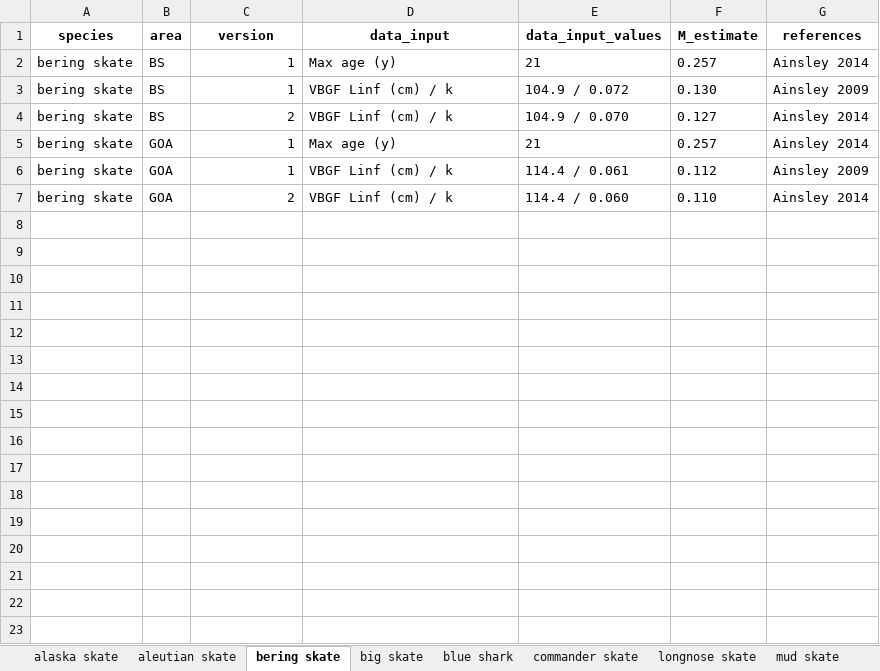
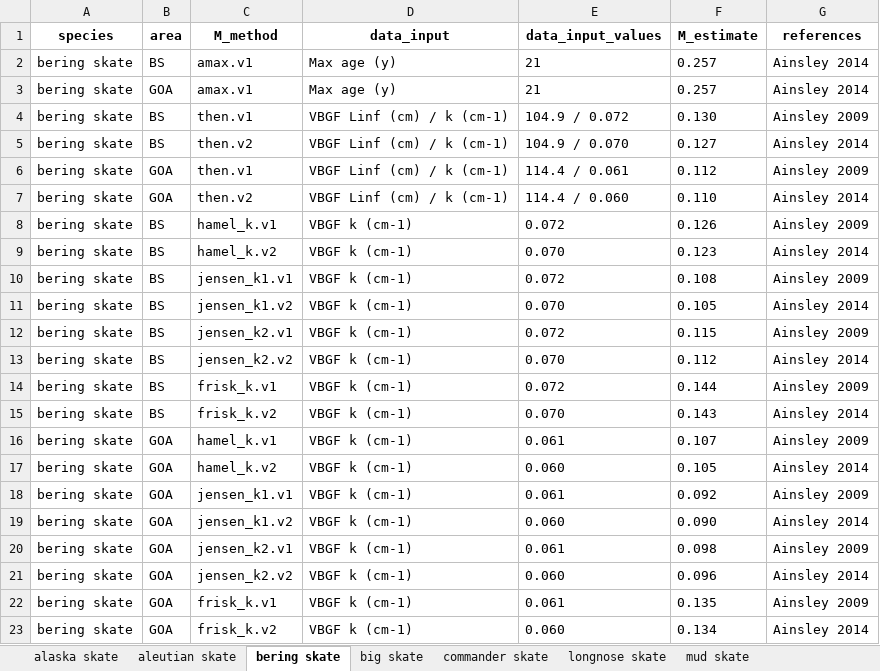
Before and after one commit to CindyTribuzio-NOAA/Alaska_Elasmo_M, an Excel workbook: results/M_species_tables.xlsx, sheet bering skate, drawn as a sheet; values as stored, in another font and other column widths than the file's, no borders; removed rows and columns are numbered as before the commit, all else as after; the diff names each change by its address in the sheet, - before the commit and + after, or states it on an @@ line.

Commit message:
added M methods and cleaned up stuff

```diff
--- a/results/M_species_tables.xlsx (sheet bering skate)
+++ b/results/M_species_tables.xlsx (sheet bering skate)
-sheet tab: blue shark
-C1: version
+C1: M_method
-C2 (M_method): 1
+C2 (M_method): amax.v1
+row 3: bering skate | GOA | amax.v1 | Max age (y) | 21 | 0.257 | Ainsley 2014
-C4 (M_method): 1
+C4 (M_method): then.v1
-D4:D5 (data_input): VBGF Linf (cm) / k
+D4:D5 (data_input): VBGF Linf (cm) / k (cm-1)
-C5 (M_method): 2
+C5 (M_method): then.v2
-row 5: bering skate | GOA | 1 | Max age (y) | 21 | 0.257 | Ainsley 2014
-C6 (M_method): 1
+C6 (M_method): then.v1
-D6:D7 (data_input): VBGF Linf (cm) / k
+D6:D7 (data_input): VBGF Linf (cm) / k (cm-1)
-C7 (M_method): 2
+C7 (M_method): then.v2
+row 8: bering skate | BS | hamel_k.v1 | VBGF k (cm-1) | 0.072 | 0.126 | Ainsley 2009
+row 9: bering skate | BS | hamel_k.v2 | VBGF k (cm-1) | 0.070 | 0.123 | Ainsley 2014
+row 10: bering skate | BS | jensen_k1.v1 | VBGF k (cm-1) | 0.072 | 0.108 | Ainsley 2009
+row 11: bering skate | BS | jensen_k1.v2 | VBGF k (cm-1) | 0.070 | 0.105 | Ainsley 2014
+row 12: bering skate | BS | jensen_k2.v1 | VBGF k (cm-1) | 0.072 | 0.115 | Ainsley 2009
+row 13: bering skate | BS | jensen_k2.v2 | VBGF k (cm-1) | 0.070 | 0.112 | Ainsley 2014
+row 14: bering skate | BS | frisk_k.v1 | VBGF k (cm-1) | 0.072 | 0.144 | Ainsley 2009
+row 15: bering skate | BS | frisk_k.v2 | VBGF k (cm-1) | 0.070 | 0.143 | Ainsley 2014
+row 16: bering skate | GOA | hamel_k.v1 | VBGF k (cm-1) | 0.061 | 0.107 | Ainsley 2009
+row 17: bering skate | GOA | hamel_k.v2 | VBGF k (cm-1) | 0.060 | 0.105 | Ainsley 2014
+row 18: bering skate | GOA | jensen_k1.v1 | VBGF k (cm-1) | 0.061 | 0.092 | Ainsley 2009
+row 19: bering skate | GOA | jensen_k1.v2 | VBGF k (cm-1) | 0.060 | 0.090 | Ainsley 2014
+row 20: bering skate | GOA | jensen_k2.v1 | VBGF k (cm-1) | 0.061 | 0.098 | Ainsley 2009
+row 21: bering skate | GOA | jensen_k2.v2 | VBGF k (cm-1) | 0.060 | 0.096 | Ainsley 2014
+row 22: bering skate | GOA | frisk_k.v1 | VBGF k (cm-1) | 0.061 | 0.135 | Ainsley 2009
+row 23: bering skate | GOA | frisk_k.v2 | VBGF k (cm-1) | 0.060 | 0.134 | Ainsley 2014
```
Also changed, not shown: sheet longnose skate, sheet spiny dogfish, sheet big skate, sheet aleutian skate, sheet roughtail skate, sheet whiteblotched skate, 7 more sheets, 22 other files.
